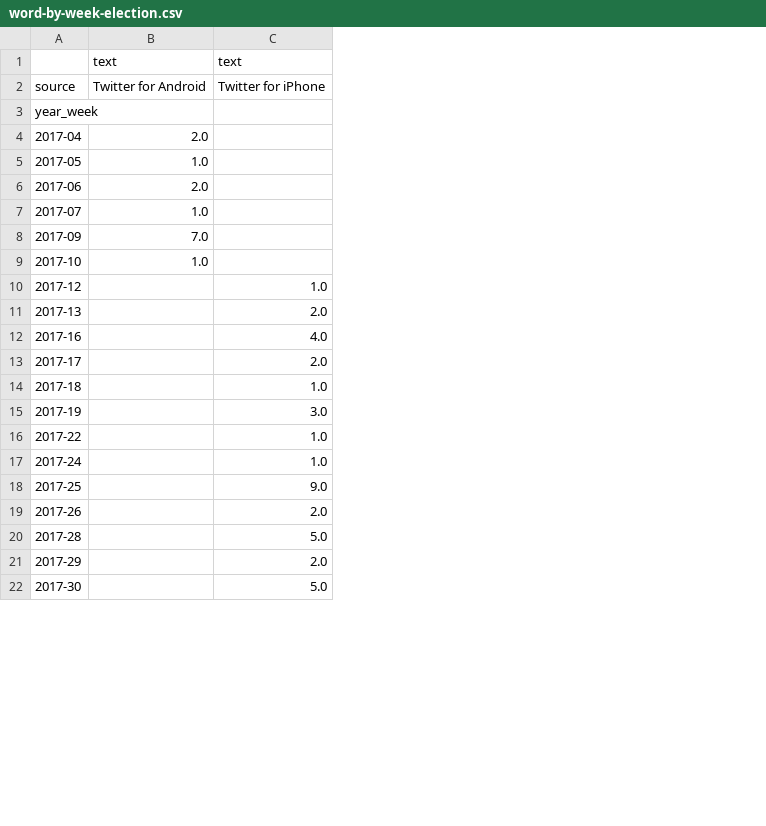
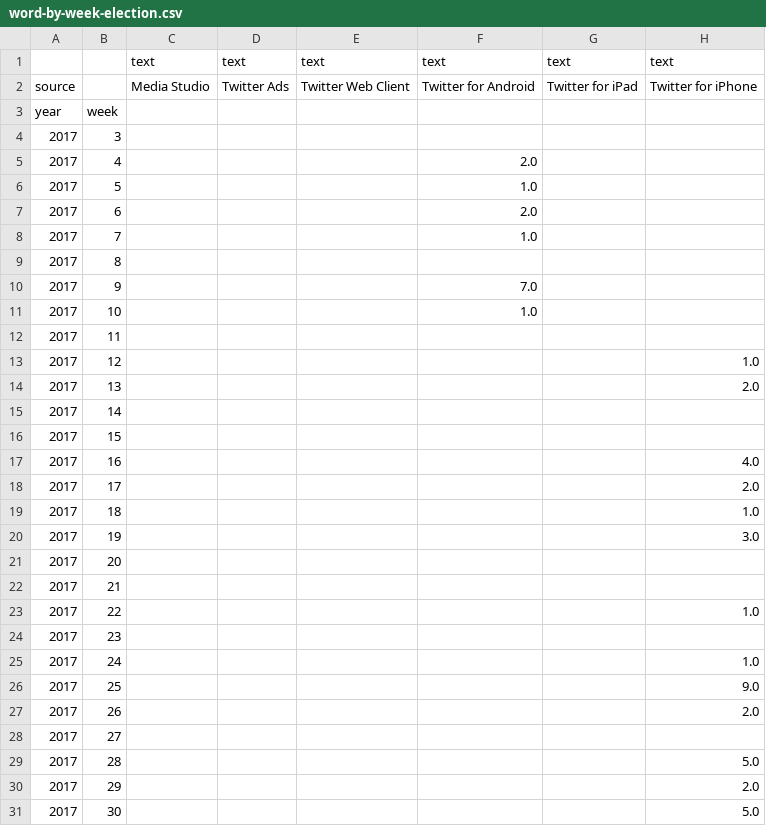
Before and after one commit to nprapps/trump-tweet-analysis, a CSV file: output/word-by-week-election.csv, drawn as a sheet; only a part is shown; removed rows and columns are numbered as before the commit, all else as after; the diff covers the shown part only; the diff names each change by its address in the sheet, - before the commit and + after, or states it on an @@ line.

```diff
--- a/output/word-by-week-election.csv
+++ b/output/word-by-week-election.csv
-column A, rows 2-22: source | year_week | 2017-04 | 2017-05 | 2017-06 | 2017-07 | 2017-09 | 2017-10 | 2017-12 | 2017-13 | 2017-16 | 2017-17 | 2017-18 | 2017-19 | 2017-22 | 2017-24 | 2017-25 | 2017-26 | 2017-28 | 2017-29 | 2017-30
+column A, row 2: source; rows 4-8: all 2017; rows 10-11: 2017 | 2017; rows 13-14: 2017 | 2017; rows 17-20: all 2017; row 23: 2017; rows 25-27: all 2017; rows 29-31: all 2017
+column B, rows 4-8: 3 | 4 | 5 | 6 | 7; rows 10-11: 9 | 10; rows 13-14: 12 | 13; rows 17-20: 16 | 17 | 18 | 19; row 23: 22; rows 25-27: 24 | 25 | 26; rows 29-31: 28 | 29 | 30
+column C, rows 1-2: text | Media Studio
+column D, rows 1-2: text | Twitter Ads
+column E, rows 1-2: text | Twitter Web Client
+column G, rows 1-2: text | Twitter for iPad
+row 3: year | week
+row 9: 2017 | 8
+row 12: 2017 | 11
+row 15: 2017 | 14
+row 16: 2017 | 15
+row 21: 2017 | 20
+row 22: 2017 | 21
+row 24: 2017 | 23
+row 28: 2017 | 27
```
Also changed, not shown: 13 added rows elsewhere in this file, output/tweetsperweek-by-device.csv, output/word-by-week-fake news.csv, 18 other files.
